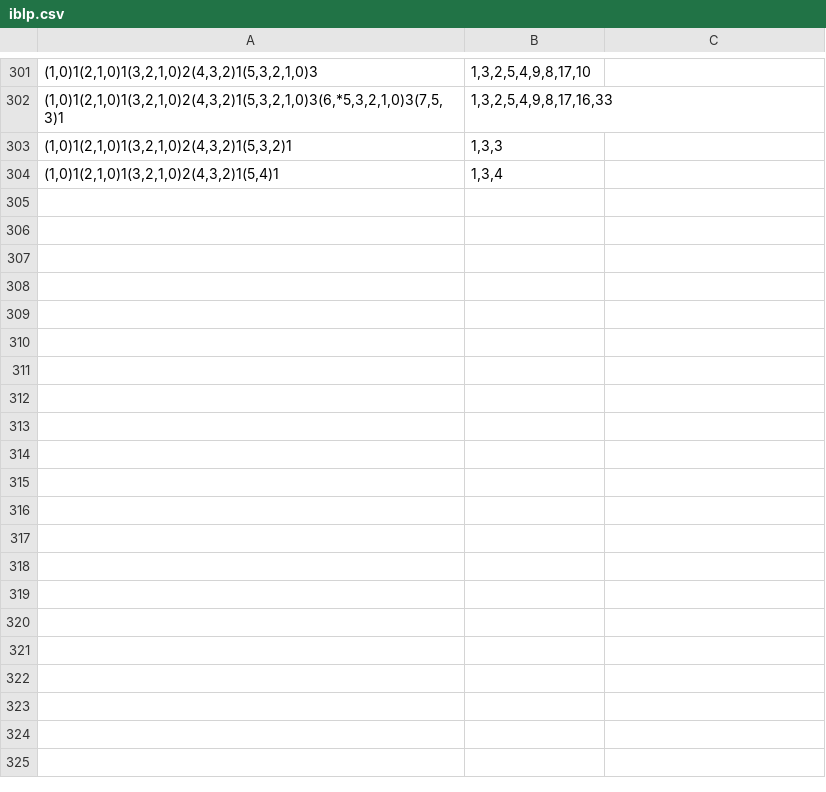
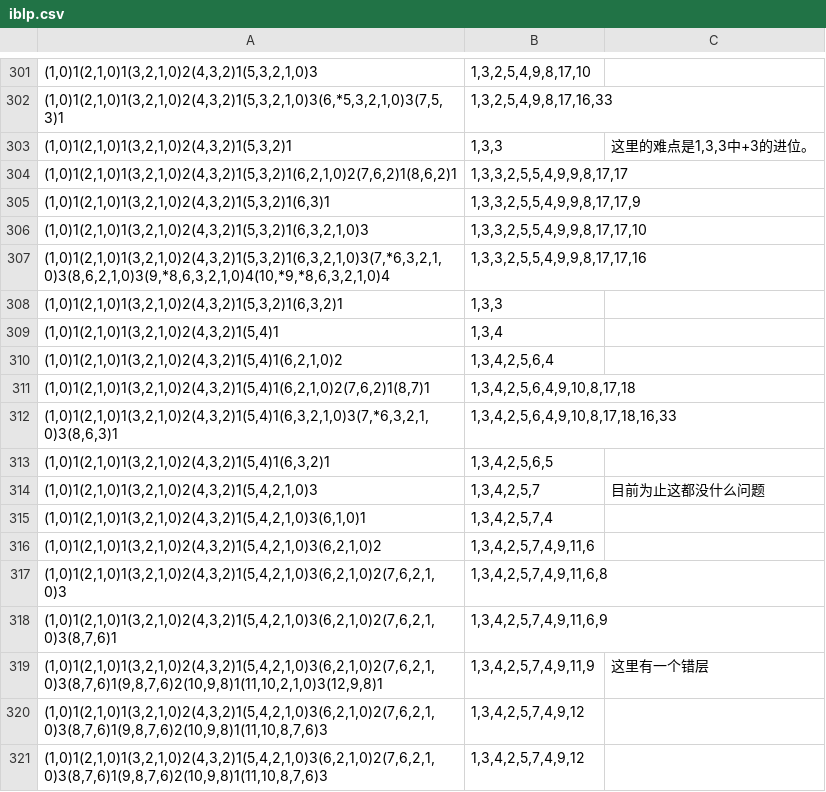
Before and after one commit to VeryrrDefine/googology-stuffs, a CSV file: iblp.csv, drawn as a sheet; only a part is shown, gaps mark what is left out; the diff names each change by its address in the sheet, - before the commit and + after, or states it on an @@ line.

```diff
--- a/iblp.csv
+++ b/iblp.csv
-C303: (empty)
+C303: 这里的难点是1,3,3中+3的进位。
+row 304: (1,0)1(2,1,0)1(3,2,1,0)2(4,3,2)1(5,3,2)1(6,2,1,0)2(7,6,2)1(8,6,2)1 | 1,3,3,2,5,5,4,9,9,8,17,17
+row 305: (1,0)1(2,1,0)1(3,2,1,0)2(4,3,2)1(5,3,2)1(6,3)1 | 1,3,3,2,5,5,4,9,9,8,17,17,9
+row 306: (1,0)1(2,1,0)1(3,2,1,0)2(4,3,2)1(5,3,2)1(6,3,2,1,0)3 | 1,3,3,2,5,5,4,9,9,8,17,17,10
+row 307: (1,0)1(2,1,0)1(3,2,1,0)2(4,3,2)1(5,3,2)1(6,3,2,1,0)3(7,*6,3,2,1,0)3(8,6,2,1,0)3(9,*8,6,3,2,1,0)4(10,*9,*8,6,3,2,1,0)4 | 1,3,3,2,5,5,4,9,9,8,17,17,16
+row 308: (1,0)1(2,1,0)1(3,2,1,0)2(4,3,2)1(5,3,2)1(6,3,2)1 | 1,3,3
+row 310: (1,0)1(2,1,0)1(3,2,1,0)2(4,3,2)1(5,4)1(6,2,1,0)2 | 1,3,4,2,5,6,4
+row 311: (1,0)1(2,1,0)1(3,2,1,0)2(4,3,2)1(5,4)1(6,2,1,0)2(7,6,2)1(8,7)1 | 1,3,4,2,5,6,4,9,10,8,17,18
+row 312: (1,0)1(2,1,0)1(3,2,1,0)2(4,3,2)1(5,4)1(6,3,2,1,0)3(7,*6,3,2,1,0)3(8,6,3)1 | 1,3,4,2,5,6,4,9,10,8,17,18,16,33
+row 313: (1,0)1(2,1,0)1(3,2,1,0)2(4,3,2)1(5,4)1(6,3,2)1 | 1,3,4,2,5,6,5
+row 314: (1,0)1(2,1,0)1(3,2,1,0)2(4,3,2)1(5,4,2,1,0)3 | 1,3,4,2,5,7 | 目前为止这都没什么问题
+row 315: (1,0)1(2,1,0)1(3,2,1,0)2(4,3,2)1(5,4,2,1,0)3(6,1,0)1 | 1,3,4,2,5,7,4
+row 316: (1,0)1(2,1,0)1(3,2,1,0)2(4,3,2)1(5,4,2,1,0)3(6,2,1,0)2 | 1,3,4,2,5,7,4,9,11,6
+row 317: (1,0)1(2,1,0)1(3,2,1,0)2(4,3,2)1(5,4,2,1,0)3(6,2,1,0)2(7,6,2,1,0)3 | 1,3,4,2,5,7,4,9,11,6,8
+row 318: (1,0)1(2,1,0)1(3,2,1,0)2(4,3,2)1(5,4,2,1,0)3(6,2,1,0)2(7,6,2,1,0)3(8,7,6)1 | 1,3,4,2,5,7,4,9,11,6,9
+row 319: (1,0)1(2,1,0)1(3,2,1,0)2(4,3,2)1(5,4,2,1,0)3(6,2,1,0)2(7,6,2,1,0)3(8,7,6)1(9,8,7,6)2(10,9,8)1(11,10,2,1,0)3(12,9,8)1 | 1,3,4,2,5,7,4,9,11,9 | 这里有一个错层
+row 320: (1,0)1(2,1,0)1(3,2,1,0)2(4,3,2)1(5,4,2,1,0)3(6,2,1,0)2(7,6,2,1,0)3(8,7,6)1(9,8,7,6)2(10,9,8)1(11,10,8,7,6)3 | 1,3,4,2,5,7,4,9,12
+row 321: (1,0)1(2,1,0)1(3,2,1,0)2(4,3,2)1(5,4,2,1,0)3(6,2,1,0)2(7,6,2,1,0)3(8,7,6)1(9,8,7,6)2(10,9,8)1(11,10,8,7,6)3 | 1,3,4,2,5,7,4,9,12
```
Also changed, not shown: 2 other files.
